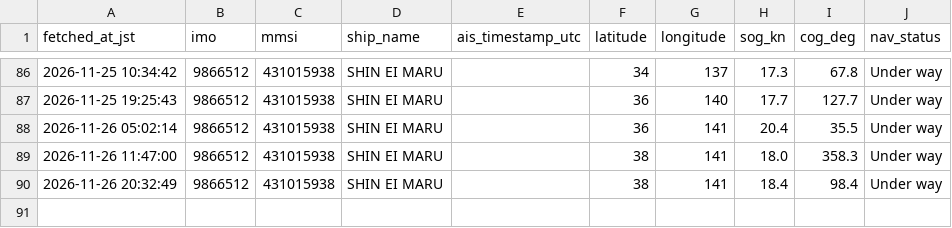
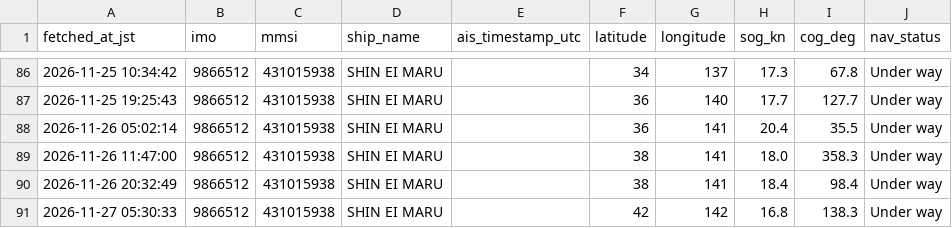
Before and after one commit to erujiMETTT/shin-ei-maru-tracker, a CSV file: SHIN_EI_MARU_track.csv, drawn as a sheet; only a part is shown, gaps mark what is left out; the diff names each change by its address in the sheet, - before the commit and + after, or states it on an @@ line.

```diff
--- a/SHIN_EI_MARU_track.csv
+++ b/SHIN_EI_MARU_track.csv
+row 91: 2026-11-27 05:30:33 | 9866512 | 431015938 | SHIN EI MARU |  | 42 | 142 | 16.8 | 138.3 | Under way
```
